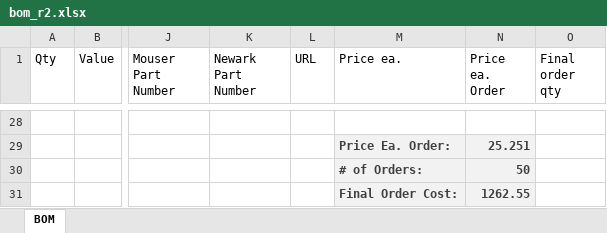
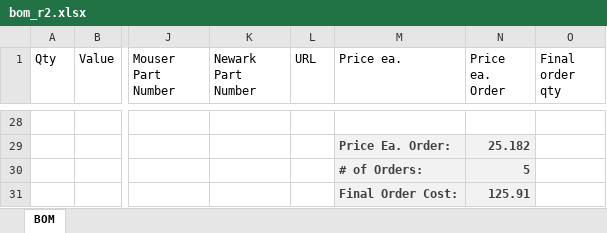
Before and after one commit to LGSInnovations/Edison-Ethernet, an Excel workbook: Hardware/bom_r2.xlsx, sheet BOM, drawn as a sheet; only a part is shown, gaps mark what is left out; values as stored, in another font and other column widths than the file's, no borders; table styles not drawn; the diff covers the shown part only; the diff names each change by its address in the sheet, - before the commit and + after, or states it on an @@ line.

```diff
--- a/Hardware/bom_r2.xlsx (sheet BOM)
+++ b/Hardware/bom_r2.xlsx (sheet BOM)
-N29 (Price ea. Order): 25.251
+N29 (Price ea. Order): 25.182
-N30 (Price ea. Order): 50
+N30 (Price ea. Order): 5
-N31 (Price ea. Order): 1262.55
+N31 (Price ea. Order): 125.91
```
Also changed, not shown: 33 edited cells and cell formats elsewhere in this sheet.
